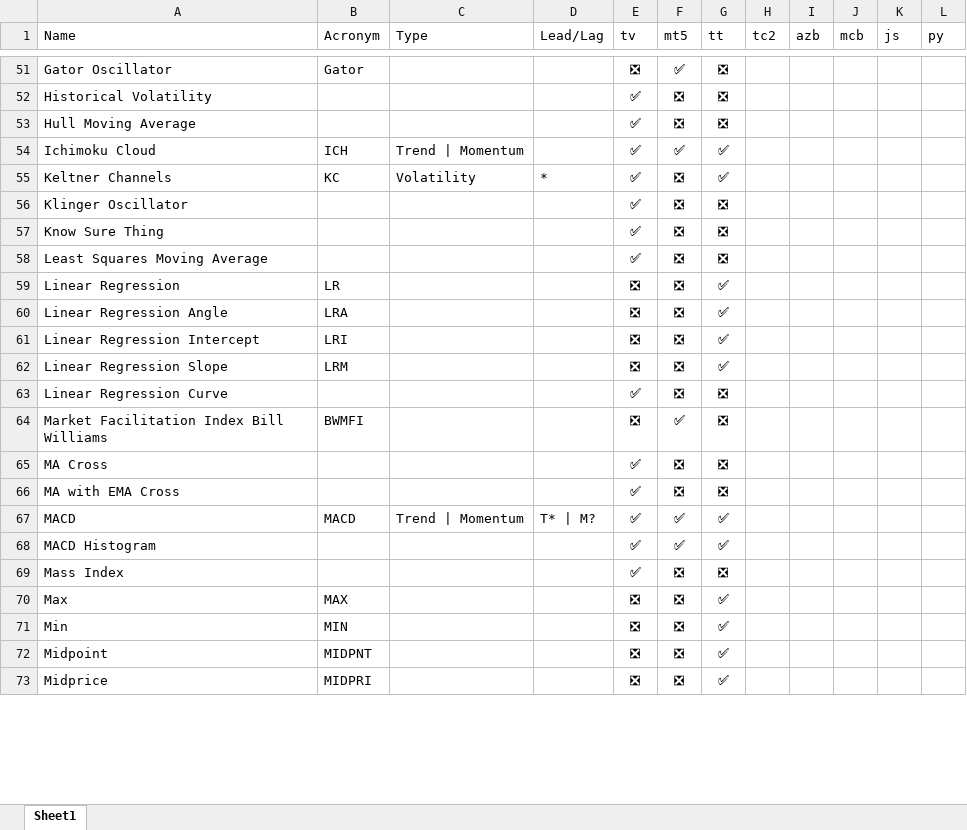
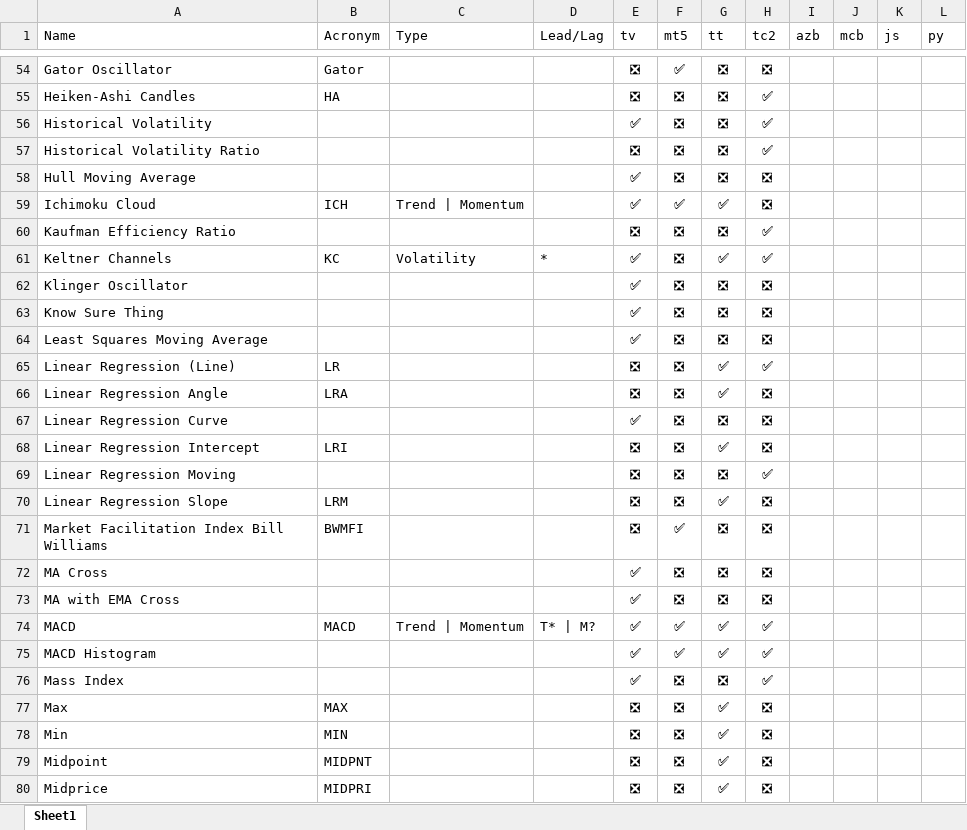
Before and after one commit to m-ahmadi/exref-pre-rewrite, an Excel workbook: tekal/ind.xlsx, sheet Sheet1, drawn as a sheet; only a part is shown, gaps mark what is left out; values as stored, in another font and other column widths than the file's, no borders; table styles not drawn; removed rows and columns are numbered as before the commit, all else as after; the diff covers the shown part only; the diff names each change by its address in the sheet, - before the commit and + after, or states it on an @@ line.

```diff
--- a/tekal/ind.xlsx (sheet Sheet1)
+++ b/tekal/ind.xlsx (sheet Sheet1)
-H54 (tc2): (empty)
+H54 (tc2): ❎
+row 55: Heiken-Ashi Candles | HA |  |  | ❎ | ❎ | ❎ | ✅
-H56 (tc2): (empty)
+H56 (tc2): ✅
+row 57: Historical Volatility Ratio |  |  |  | ❎ | ❎ | ❎ | ✅
-H58:H59 (tc2): (empty)
+H58:H59 (tc2): ❎
+row 60: Kaufman Efficiency Ratio |  |  |  | ❎ | ❎ | ❎ | ✅
-H61 (tc2): (empty)
+H61 (tc2): ✅
-H62:H64 (tc2): (empty)
+H62:H64 (tc2): ❎
-A65 (Name): Linear Regression
+A65 (Name): Linear Regression (Line)
-H65 (tc2): (empty)
+H65 (tc2): ✅
-H66 (tc2): (empty)
+H66 (tc2): ❎
+row 67: Linear Regression Curve |  |  |  | ✅ | ❎ | ❎ | ❎
-H68 (tc2): (empty)
+H68 (tc2): ❎
+row 69: Linear Regression Moving |  |  |  | ❎ | ❎ | ❎ | ✅
-H70 (tc2): (empty)
+H70 (tc2): ❎
-row 63: Linear Regression Curve |  |  |  | ✅ | ❎ | ❎
-H71:H73 (tc2): (empty)
+H71:H73 (tc2): ❎
-H74:H76 (tc2): (empty)
+H74:H76 (tc2): ✅
-H77:H80 (tc2): (empty)
+H77:H80 (tc2): ❎
```
Also changed, not shown: 18 added rows, 2 removed rows and 114 edited cells elsewhere in this sheet, 3 other files.
